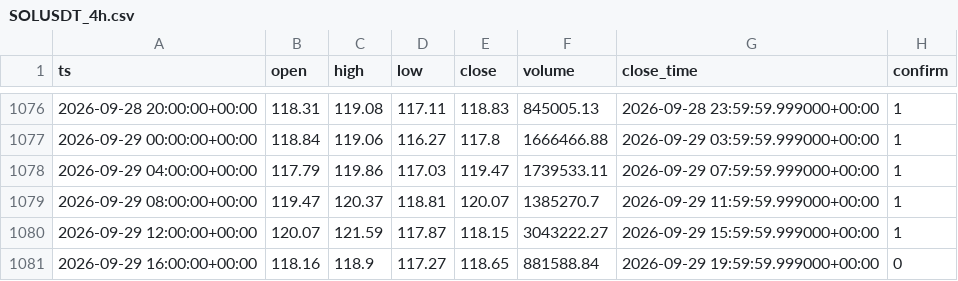
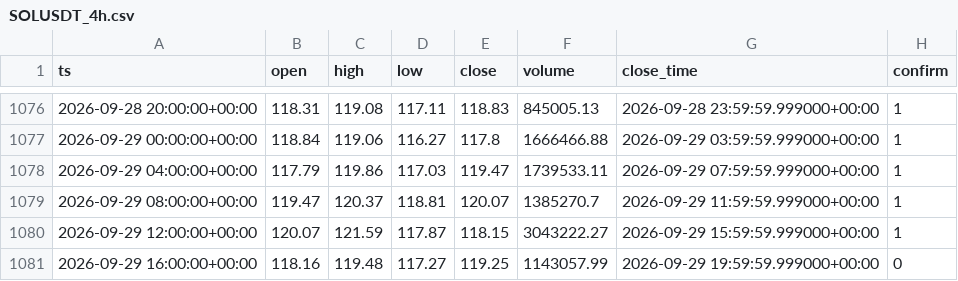
Before and after one commit to TerraKUK/OB-4H, a CSV file: data/raw_h4/SOLUSDT_4h.csv, drawn as a sheet; only a part is shown, gaps mark what is left out.

```diff
--- a/data/raw_h4/SOLUSDT_4h.csv
+++ b/data/raw_h4/SOLUSDT_4h.csv
@@ -1080,2 +1080,2 @@ ts,open,high,low,close,volume,close_time,confirm
 2026-09-29 12:00:00+00:00,120.07,121.59,117.87,118.15,3043222.27,2026-09-29 15:59:59.999000+00:00,1
-2026-09-29 16:00:00+00:00,118.16,118.9,117.27,118.65,881588.84,2026-09-29 19:59:59.999000+00:00,0
+2026-09-29 16:00:00+00:00,118.16,119.48,117.27,119.25,1143057.99,2026-09-29 19:59:59.999000+00:00,0
```
Also changed, not shown: data/raw_h4/1INCHUSDT_4h.csv, data/raw_h4/APTUSDT_4h.csv, 57 other files.
